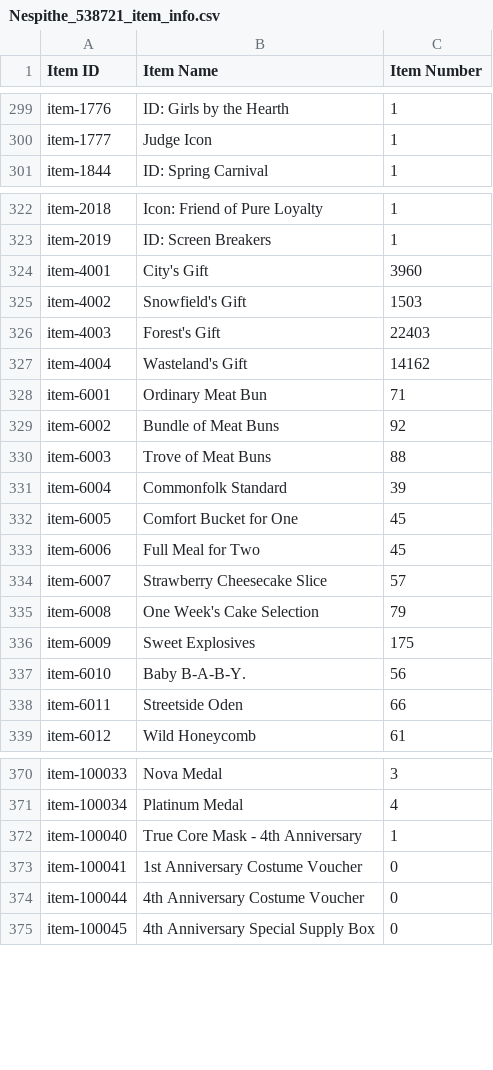
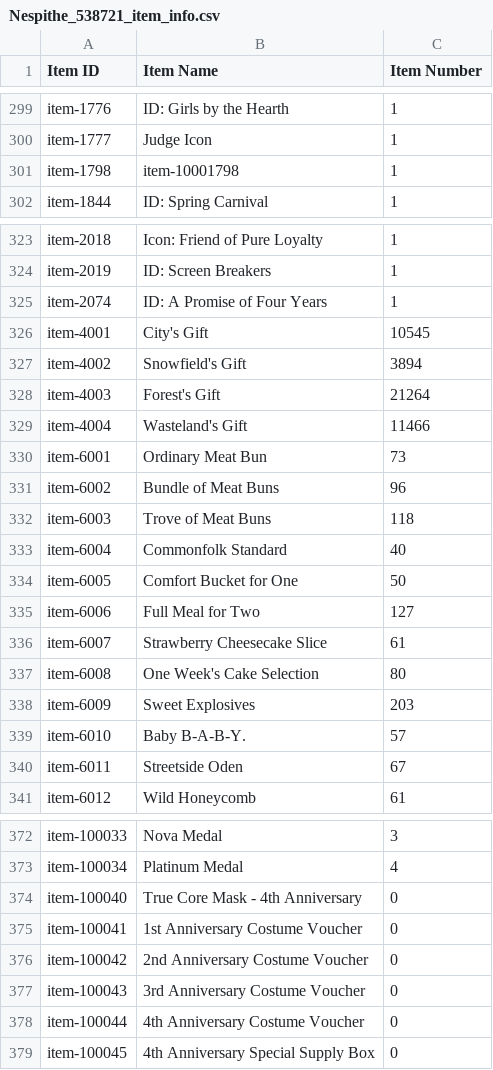
Before and after one commit to Big-Stupid-Jellyfish/gf-data, a CSV file: csv/Nespithe_538721_item_info.csv, drawn as a sheet; only a part is shown, gaps mark what is left out; the diff covers the shown part only.

```diff
--- a/csv/Nespithe_538721_item_info.csv
+++ b/csv/Nespithe_538721_item_info.csv
@@ -300,2 +300,3 @@ item-1776,ID: Girls by the Hearth,1
 item-1777,Judge Icon,1
+item-1798,item-10001798,1
 item-1844,ID: Spring Carnival,1
@@ -323,17 +324,18 @@ item-2018,Icon: Friend of Pure Loyalty,1
 item-2019,ID: Screen Breakers,1
-item-4001,City's Gift,3960
-item-4002,Snowfield's Gift,1503
-item-4003,Forest's Gift,22403
-item-4004,Wasteland's Gift,14162
-item-6001,Ordinary Meat Bun,71
-item-6002,Bundle of Meat Buns,92
-item-6003,Trove of Meat Buns,88
-item-6004,Commonfolk Standard,39
-item-6005,Comfort Bucket for One,45
-item-6006,Full Meal for Two,45
-item-6007,Strawberry Cheesecake Slice,57
-item-6008,One Week's Cake Selection,79
-item-6009,Sweet Explosives,175
-item-6010,"Baby  B-A-B-Y.",56
-item-6011,Streetside Oden,66
+item-2074,ID: A Promise of Four Years,1
+item-4001,City's Gift,10545
+item-4002,Snowfield's Gift,3894
+item-4003,Forest's Gift,21264
+item-4004,Wasteland's Gift,11466
+item-6001,Ordinary Meat Bun,73
+item-6002,Bundle of Meat Buns,96
+item-6003,Trove of Meat Buns,118
+item-6004,Commonfolk Standard,40
+item-6005,Comfort Bucket for One,50
+item-6006,Full Meal for Two,127
+item-6007,Strawberry Cheesecake Slice,61
+item-6008,One Week's Cake Selection,80
+item-6009,Sweet Explosives,203
+item-6010,"Baby  B-A-B-Y.",57
+item-6011,Streetside Oden,67
 item-6012,Wild Honeycomb,61
@@ -371,4 +373,6 @@ item-100033,Nova Medal,3
 item-100034,Platinum Medal,4
-item-100040,True Core Mask - 4th Anniversary,1
+item-100040,True Core Mask - 4th Anniversary,0
 item-100041,1st Anniversary Costume Voucher,0
+item-100042,2nd Anniversary Costume Voucher,0
+item-100043,3rd Anniversary Costume Voucher,0
 item-100044,4th Anniversary Costume Voucher,0
```
Also changed, not shown: 47 edited cells elsewhere in this file, csv/Nespithe_538721_coalition_info.csv, csv/Nespithe_538721_doll_info.csv, 2 other files.
